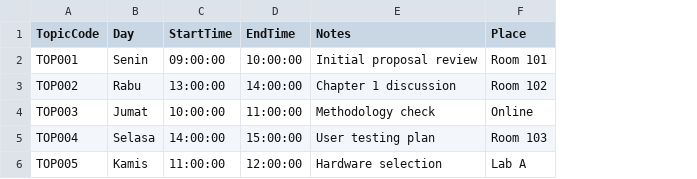
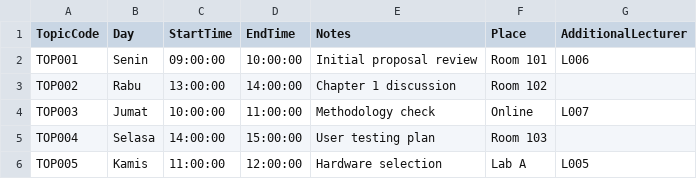
Before and after one commit to FIlipoBL2/BimbinganKu, a CSV file: dummy_csv/schedules.csv, drawn as a sheet; the diff names each change by its address in the sheet, - before the commit and + after, or states it on an @@ line.

Commit message:
fix csv for new schema

```diff
--- a/dummy_csv/schedules.csv
+++ b/dummy_csv/schedules.csv
+column G (AdditionalLecturer), rows 2-6: L006 |  | L007 |  | L005
```
